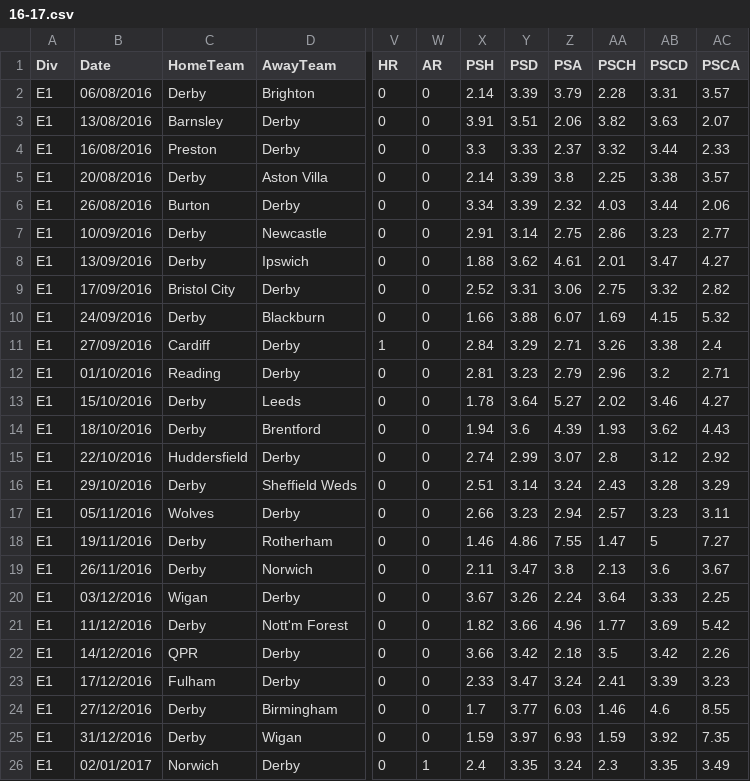
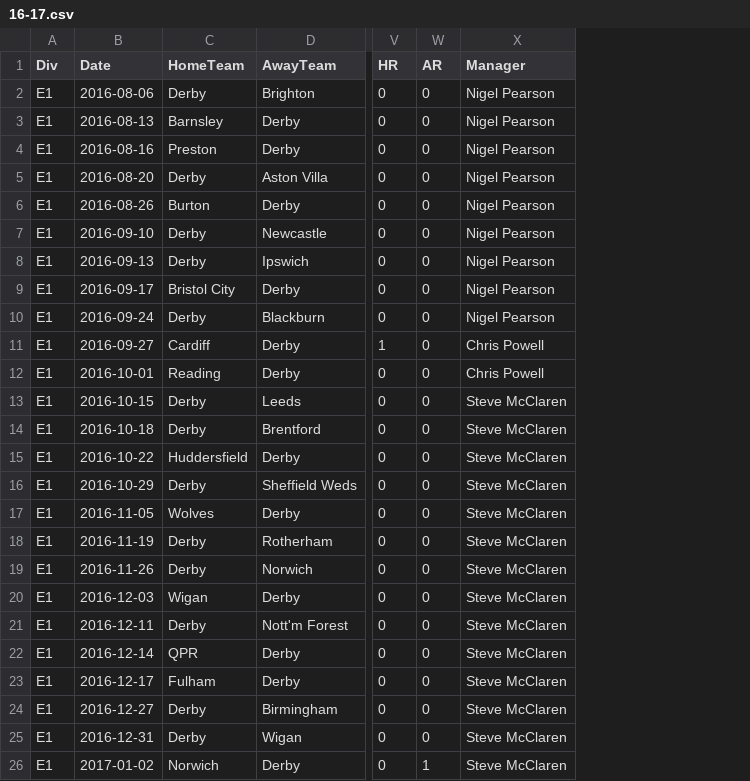
Before and after one commit to JonBray29/DCFC_Data, a CSV file: Derbys data/16-17.csv, drawn as a sheet; only a part is shown, gaps mark what is left out; removed rows and columns are numbered as before the commit, all else as after; the diff covers the shown part only; the diff names each change by its address in the sheet, - before the commit and + after, or states it on an @@ line.

```diff
--- a/Derbys data/16-17.csv
+++ b/Derbys data/16-17.csv
-column X (PSH), rows 2-26: 2.14 | 3.91 | 3.3 | 2.14 | 3.34 | 2.91 | 1.88 | 2.52 | 1.66 | 2.84 | 2.81 | 1.78 | 1.94 | 2.74 | 2.51 | 2.66 | 1.46 | 2.11 | 3.67 | 1.82 | 3.66 | 2.33 | 1.7 | 1.59 | 2.4
-column Y (PSD), rows 2-26: 3.39 | 3.51 | 3.33 | 3.39 | 3.39 | 3.14 | 3.62 | 3.31 | 3.88 | 3.29 | 3.23 | 3.64 | 3.6 | 2.99 | 3.14 | 3.23 | 4.86 | 3.47 | 3.26 | 3.66 | 3.42 | 3.47 | 3.77 | 3.97 | 3.35
-column Z (PSA), rows 2-26: 3.79 | 2.06 | 2.37 | 3.8 | 2.32 | 2.75 | 4.61 | 3.06 | 6.07 | 2.71 | 2.79 | 5.27 | 4.39 | 3.07 | 3.24 | 2.94 | 7.55 | 3.8 | 2.24 | 4.96 | 2.18 | 3.24 | 6.03 | 6.93 | 3.24
-column AA (PSCH), rows 2-26: 2.28 | 3.82 | 3.32 | 2.25 | 4.03 | 2.86 | 2.01 | 2.75 | 1.69 | 3.26 | 2.96 | 2.02 | 1.93 | 2.8 | 2.43 | 2.57 | 1.47 | 2.13 | 3.64 | 1.77 | 3.5 | 2.41 | 1.46 | 1.59 | 2.3
-column AB (PSCD), rows 2-26: 3.31 | 3.63 | 3.44 | 3.38 | 3.44 | 3.23 | 3.47 | 3.32 | 4.15 | 3.38 | 3.2 | 3.46 | 3.62 | 3.12 | 3.28 | 3.23 | 5 | 3.6 | 3.33 | 3.69 | 3.42 | 3.39 | 4.6 | 3.92 | 3.35
-column AC (PSCA), rows 2-26: 3.57 | 2.07 | 2.33 | 3.57 | 2.06 | 2.77 | 4.27 | 2.82 | 5.32 | 2.4 | 2.71 | 4.27 | 4.43 | 2.92 | 3.29 | 3.11 | 7.27 | 3.67 | 2.25 | 5.42 | 2.26 | 3.23 | 8.55 | 7.35 | 3.49
+column X (Manager), rows 2-26: Nigel Pearson | Nigel Pearson | Nigel Pearson | Nigel Pearson | Nigel Pearson | Nigel Pearson | Nigel Pearson | Nigel Pearson | Nigel Pearson | Chris Powell | Chris Powell | Steve McClaren | Steve McClaren | Steve McClaren | Steve McClaren | Steve McClaren | Steve McClaren | Steve McClaren | Steve McClaren | Steve McClaren | Steve McClaren | Steve McClaren | Steve McClaren | Steve McClaren | Steve McClaren
-B2 (Date): 06/08/2016
+B2 (Date): 2016-08-06
-B3 (Date): 13/08/2016
+B3 (Date): 2016-08-13
-B4 (Date): 16/08/2016
+B4 (Date): 2016-08-16
-B5 (Date): 20/08/2016
+B5 (Date): 2016-08-20
-B6 (Date): 26/08/2016
+B6 (Date): 2016-08-26
-B7 (Date): 10/09/2016
+B7 (Date): 2016-09-10
-B8 (Date): 13/09/2016
+B8 (Date): 2016-09-13
-B9 (Date): 17/09/2016
+B9 (Date): 2016-09-17
-B10 (Date): 24/09/2016
+B10 (Date): 2016-09-24
-B11 (Date): 27/09/2016
+B11 (Date): 2016-09-27
-B12 (Date): 01/10/2016
+B12 (Date): 2016-10-01
-B13 (Date): 15/10/2016
+B13 (Date): 2016-10-15
-B14 (Date): 18/10/2016
+B14 (Date): 2016-10-18
-B15 (Date): 22/10/2016
+B15 (Date): 2016-10-22
-B16 (Date): 29/10/2016
+B16 (Date): 2016-10-29
-B17 (Date): 05/11/2016
+B17 (Date): 2016-11-05
-B18 (Date): 19/11/2016
+B18 (Date): 2016-11-19
-B19 (Date): 26/11/2016
+B19 (Date): 2016-11-26
-B20 (Date): 03/12/2016
+B20 (Date): 2016-12-03
-B21 (Date): 11/12/2016
+B21 (Date): 2016-12-11
-B22 (Date): 14/12/2016
+B22 (Date): 2016-12-14
-B23 (Date): 17/12/2016
+B23 (Date): 2016-12-17
-B24 (Date): 27/12/2016
+B24 (Date): 2016-12-27
-B25 (Date): 31/12/2016
+B25 (Date): 2016-12-31
-B26 (Date): 02/01/2017
+B26 (Date): 2017-01-02
```
Also changed, not shown: 21 edited cells elsewhere in this file, Derbys data/12-13.csv, Derbys data/13-14.csv, 13 other files.
